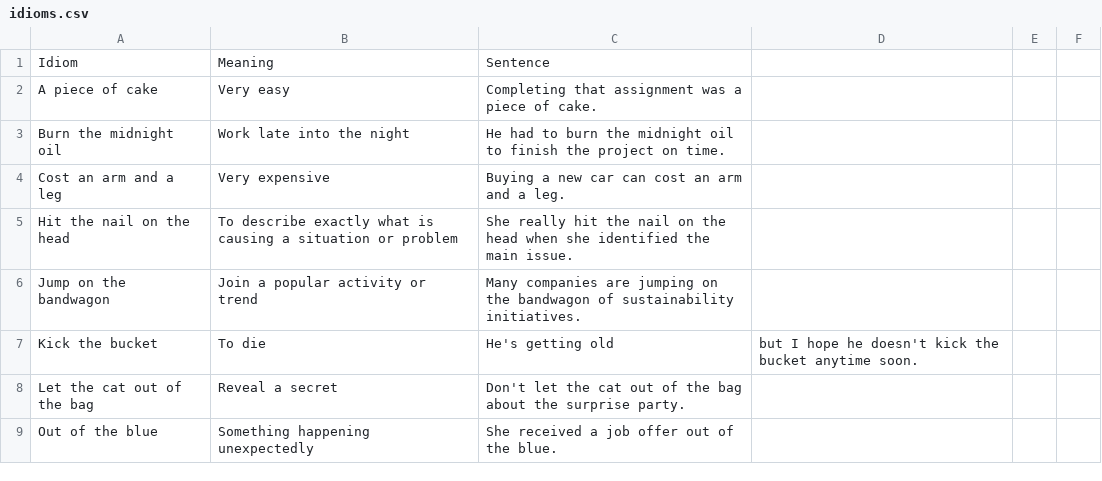
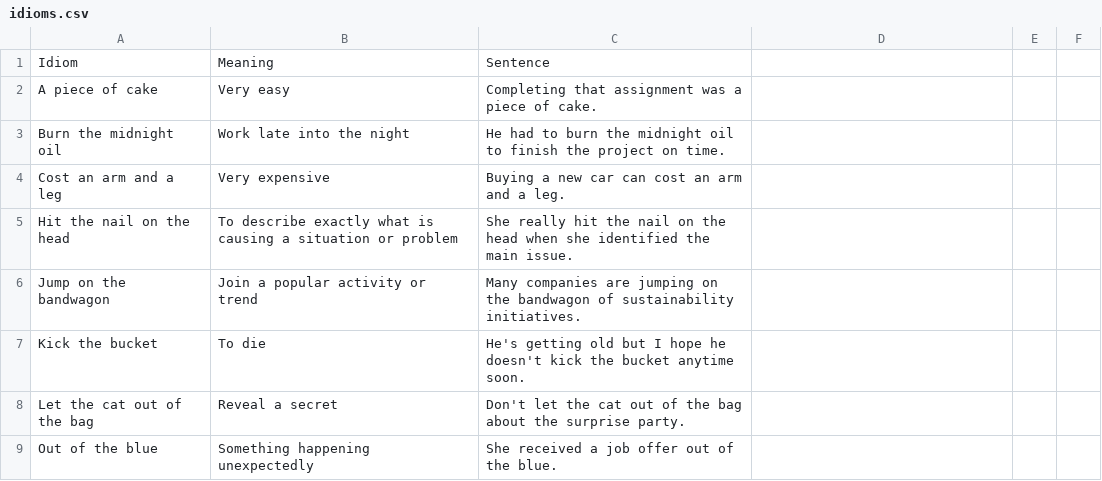
Before and after one commit to PrashikshitSaini/EnchanceEng, a CSV file: idioms.csv, drawn as a sheet; only a part is shown.

Commit message:
Update idioms.csv

```diff
--- a/idioms.csv
+++ b/idioms.csv
@@ -6,3 +6,3 @@ Hit the nail on the head,To describe exactly what is causing a situation or prob
 Jump on the bandwagon,Join a popular activity or trend,Many companies are jumping on the bandwagon of sustainability initiatives.
-Kick the bucket,To die,He's getting old, but I hope he doesn't kick the bucket anytime soon.
+Kick the bucket,To die,He's getting old but I hope he doesn't kick the bucket anytime soon.
 Let the cat out of the bag,Reveal a secret,Don't let the cat out of the bag about the surprise party.
```
